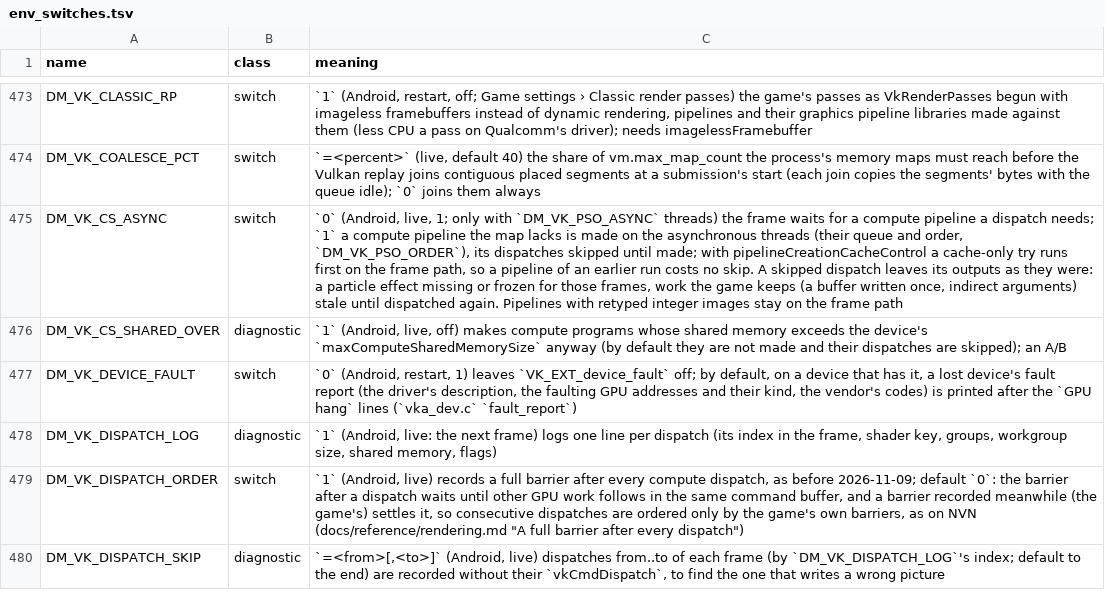
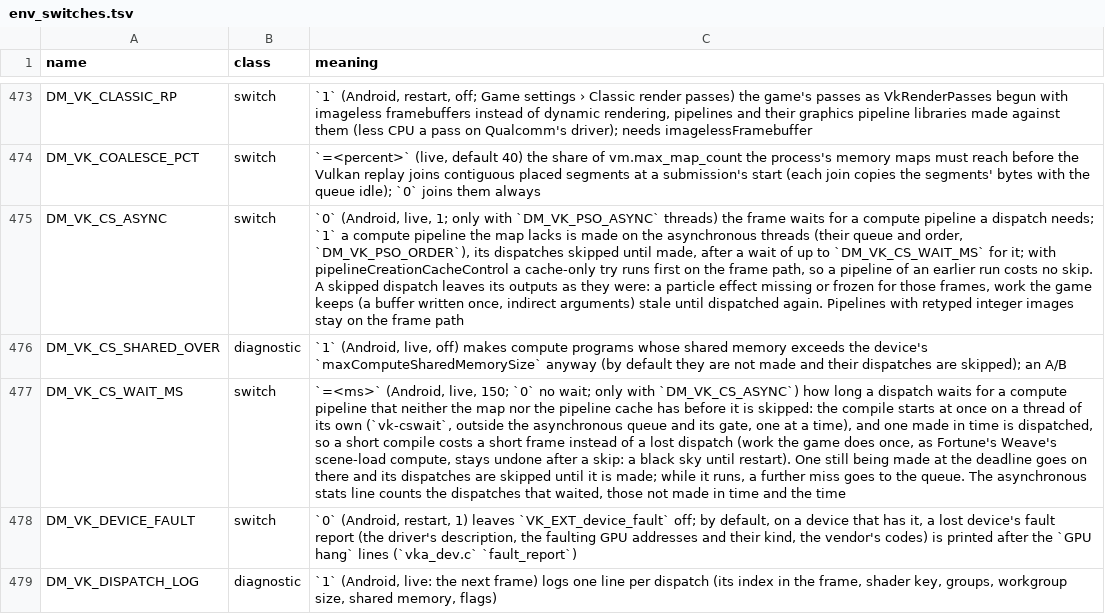
Before and after one commit to P1R4N351/oot-android, a TSV file: docs/env_switches.tsv, drawn as a sheet; only a part is shown, gaps mark what is left out; the shorter side is filled out with more unchanged rows; the diff names each change by its address in the sheet, - before the commit and + after, or states it on an @@ line.

Commit message:
Vulkan replay: a dispatch waits briefly for its compute pipeline instead of being skipped (Fortune's Weave's black sky)
With DM_VK_CS_ASYNC (on by default with background pipelines), a dispatch whose compute pipeline is not in the map or the pipeline cache was skipped while the asynchronous threads made it. Work a game does once is then never done: on a cold start Fire Emblem Fortune's Weave's first dialogue scene had a black sky (and no far hills or trees) until a restart with the cache warm. The skipped work is in Shaders/Lighting.bfsha (35d12d6f98fa05e2 or ef245f9e98d27313).

On a miss, the compile now starts at once on a thread of its own (vk-cswait), outside the queue and its gate, and the dispatch waits up to DM_VK_CS_WAIT_MS (live, default 150; 0 = the old behaviour). A pipeline made in time is dispatched; a slower one is skipped until made, as before, so the multi-second compiles the queue was made for cost at most the wait. One such compile at a time, which is the concurrency compute misses had on the frame path before 2026-11-15. The asynchronous stats line counts the waits, and the first 16 waited and late compiles are logged.

Tested on an AYN Thor (Adreno 740, Turnip T30), with the change applied to 0.3.43's source, cold pipeline cache every run: the release skipped and drew the sky black; DM_VK_CS_ASYNC=0 drew it right; with this change it was right, every compute miss of the load waited 2-71 ms and none was late, and the load's longest frame was 1,121 ms against 966 ms skipping.

```diff
--- a/docs/env_switches.tsv
+++ b/docs/env_switches.tsv
-C475 (meaning): …skipped until made; with pipelineCreationCacheControl…
+C475 (meaning): …skipped until made, after a wait of up to `DM_VK_CS_WAIT_MS` for it; with pipelineCreationCacheControl…
+row 477: DM_VK_CS_WAIT_MS | switch | `=<ms>` (Android, live, 150; `0` no wait; only with `DM_VK_CS_ASYNC`) how long a dispatch waits for a compute pipeline that neither the map nor the pipeline cache has before it is skipped: the compile starts at once on a thread of its own (`vk-cswait`, outside the asynchronous queue and its gate, one at a time), and one made in time is dispatched, so a short compile costs a short frame instead of a lost dispatch (work the game does once, as Fortune's Weave's scene-load compute, stays undone after a skip: a black sky until restart). One still being made at the deadline goes on there and its dispatches are skipped until it is made; while it runs, a further miss goes to the queue. The asynchronous stats line counts the dispatches that waited, those not made in time and the time
```
Also changed, not shown: docs/advanced_settings.tsv, 4 other files.
